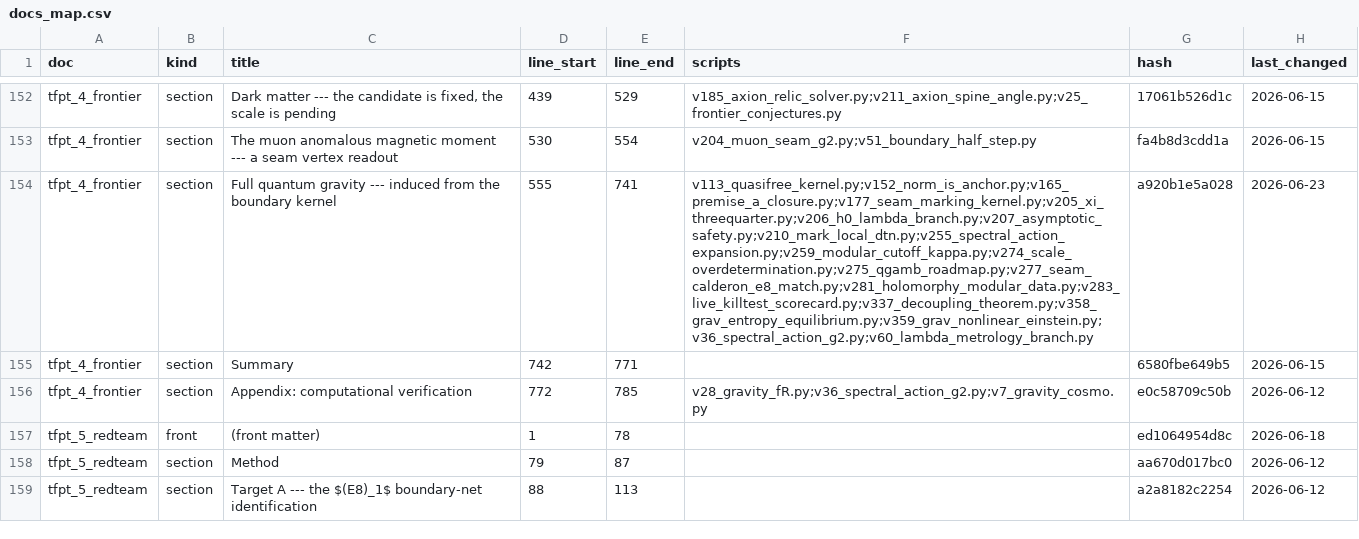
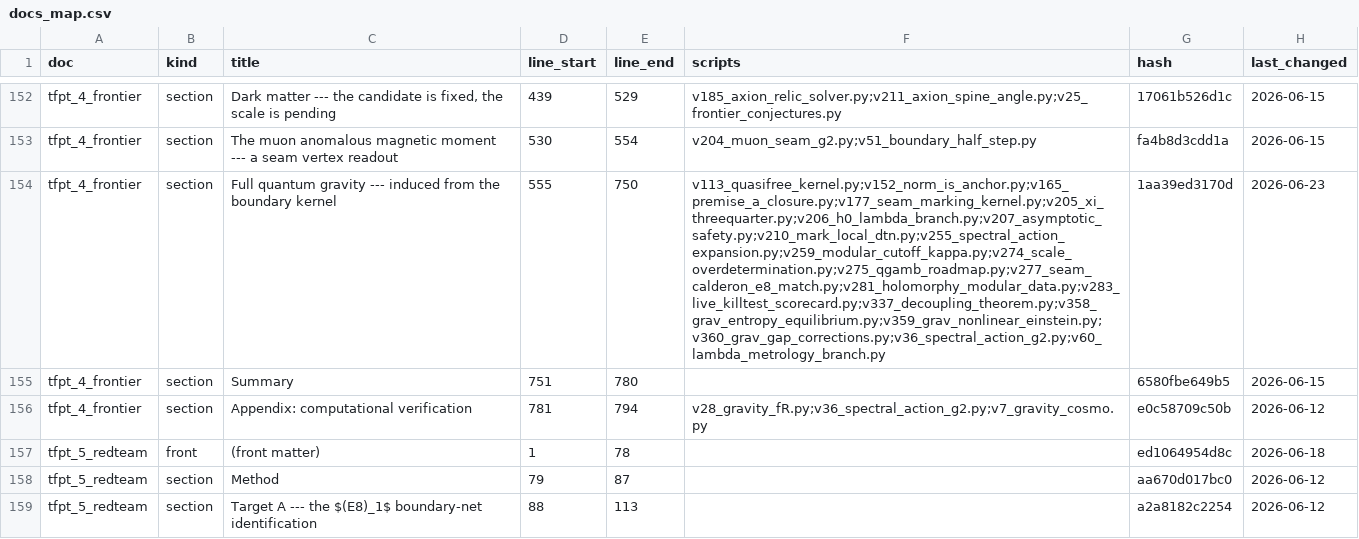
Before and after one commit to sthamann/tfpt-theoryv4, a CSV file: verification/docs_map.csv, drawn as a sheet; only a part is shown, gaps mark what is left out; the diff names each change by its address in the sheet, - before the commit and + after, or states it on an @@ line.

```diff
--- a/verification/docs_map.csv
+++ b/verification/docs_map.csv
-E154 (line_end): 741
+E154 (line_end): 750
-F154 (scripts): v113_quasifree_kernel.py;v152_norm_is_anchor.py;v165_premise_a_closure.py;v177_seam_marking_kernel.py;v205_xi_threequarter.py;v206_h0_lambda_branch.py;v207_asymptotic_safety.py;v210_mark_local_dtn.py;v255_spectral_action_expansion.py;v259_modular_cutoff_kappa.py;v274_scale_overdetermination.py;v275_qgamb_roadmap.py;v277_seam_calderon_e8_match.py;v281_holomorphy_modular_data.py;v283_live_killtest_scorecard.py;v337_decoupling_theorem.py;v358_grav_entropy_equilibrium.py;v359_grav_nonlinear_einstein.py;v36_spectral_action_g2.py;v60_lambda_metrology_branch.py
+F154 (scripts): v113_quasifree_kernel.py;v152_norm_is_anchor.py;v165_premise_a_closure.py;v177_seam_marking_kernel.py;v205_xi_threequarter.py;v206_h0_lambda_branch.py;v207_asymptotic_safety.py;v210_mark_local_dtn.py;v255_spectral_action_expansion.py;v259_modular_cutoff_kappa.py;v274_scale_overdetermination.py;v275_qgamb_roadmap.py;v277_seam_calderon_e8_match.py;v281_holomorphy_modular_data.py;v283_live_killtest_scorecard.py;v337_decoupling_theorem.py;v358_grav_entropy_equilibrium.py;v359_grav_nonlinear_einstein.py;v360_grav_gap_corrections.py;v36_spectral_action_g2.py;v60_lambda_metrology_branch.py
-G154 (hash): a920b1e5a028
+G154 (hash): 1aa39ed3170d
-D155 (line_start): 742
+D155 (line_start): 751
-E155 (line_end): 771
+E155 (line_end): 780
-D156 (line_start): 772
+D156 (line_start): 781
-E156 (line_end): 785
+E156 (line_end): 794
```
Also changed, not shown: verification/script_registry.csv, verification/status_ledger.csv, 36 other files.
